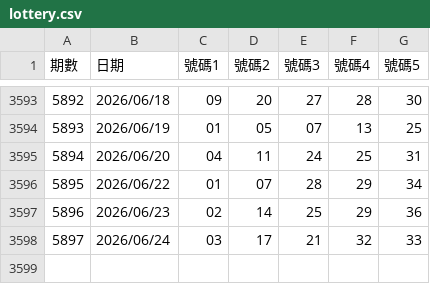
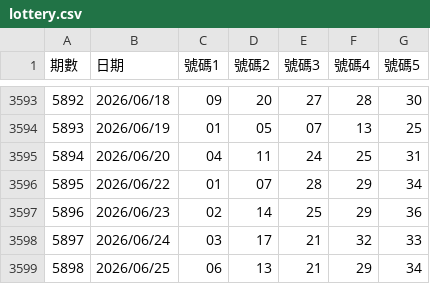
Before and after one commit to asdfv1222/lottery-539, a CSV file: data/lottery.csv, drawn as a sheet; only a part is shown, gaps mark what is left out.

Commit message:
自動更新：2026/06/26

```diff
--- a/data/lottery.csv
+++ b/data/lottery.csv
@@ -3598 +3598,2 @@
 5897,2026/06/24,03,17,21,32,33
+5898,2026/06/25,06,13,21,29,34
```
